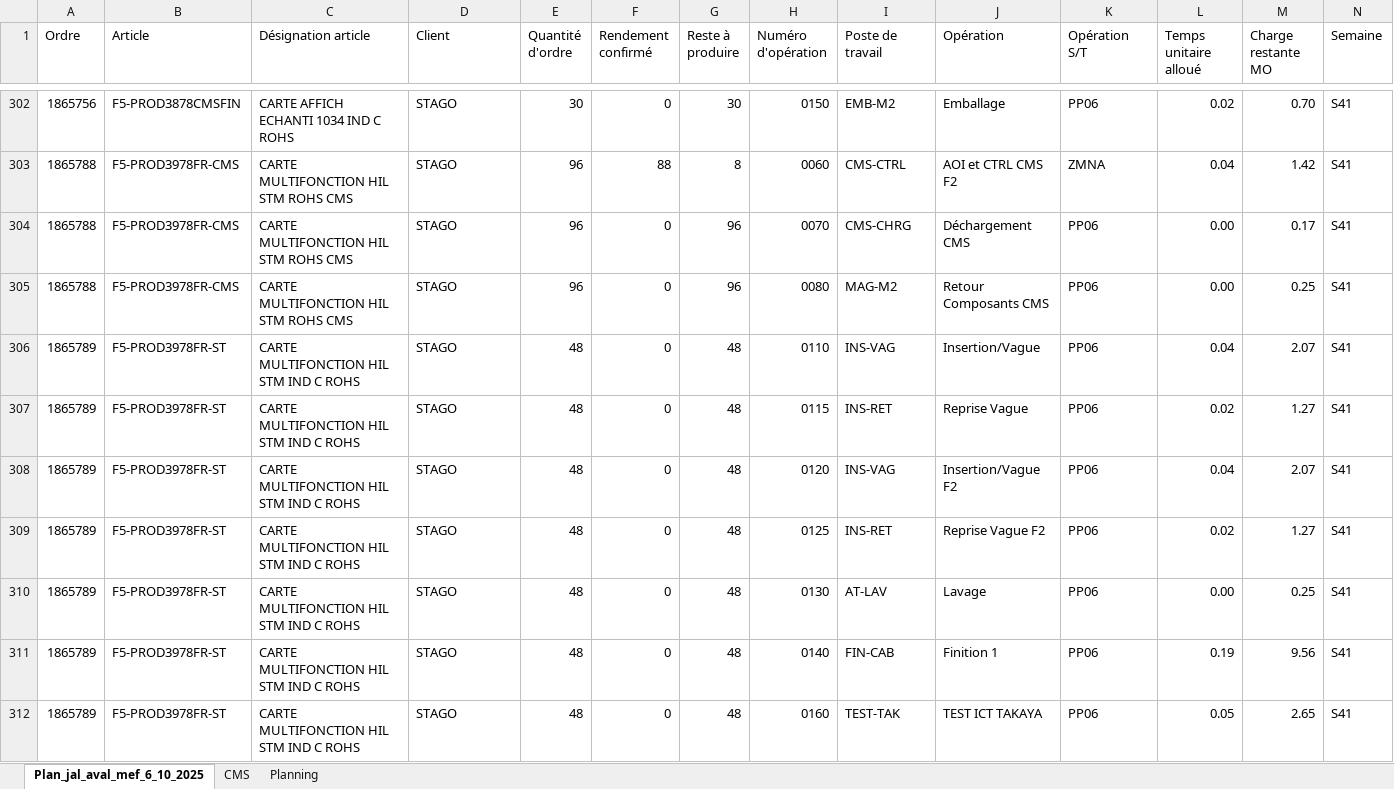
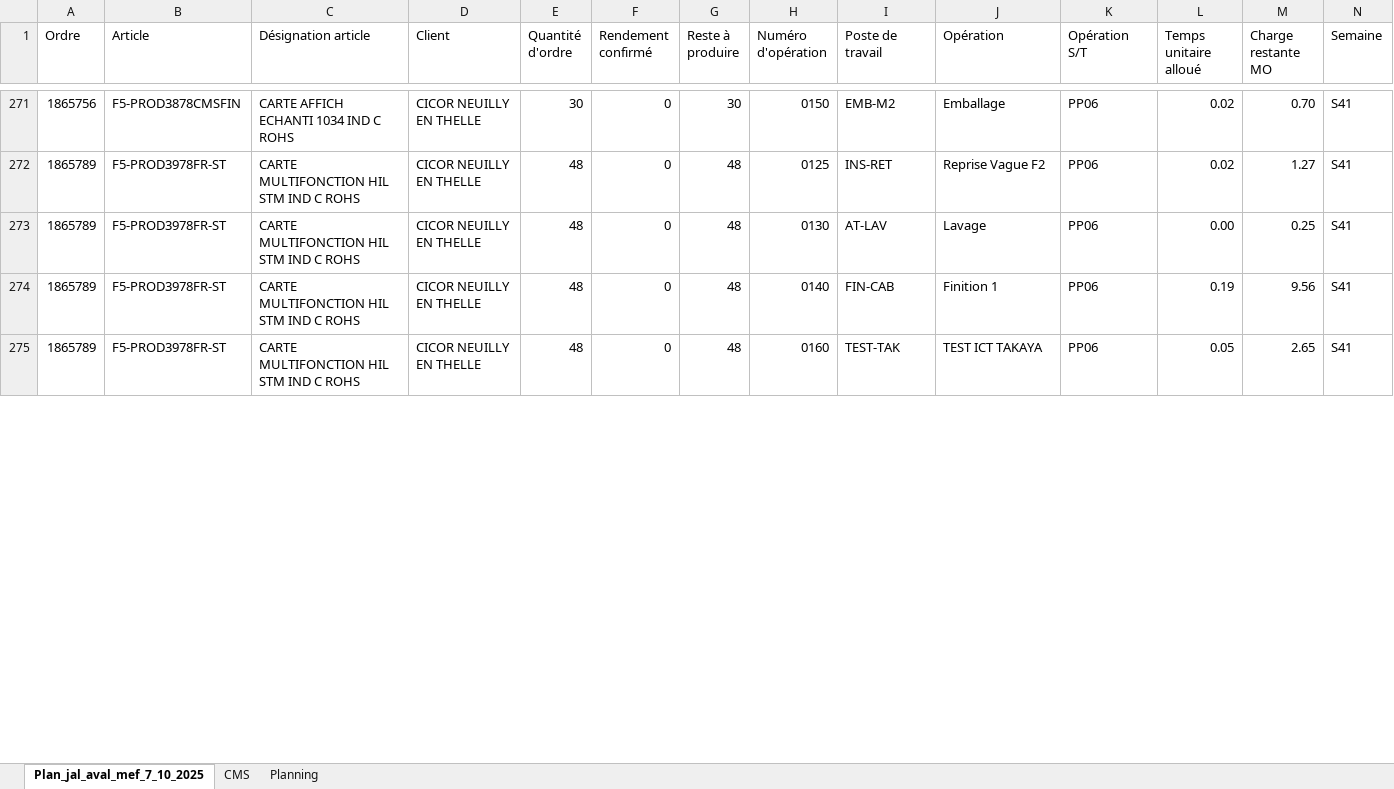
Before and after one commit to TrikoMat26/_-Suivi-fab-carte-journalier, an Excel workbook: Suivi avancement FAB.xlsm, sheet Plan_jal_aval_mef_7_10_2025, drawn as a sheet; only a part is shown, gaps mark what is left out; values as stored, in another font and other column widths than the file's, no cell formats; removed rows and columns are numbered as before the commit, all else as after; the diff covers the shown part only; the diff names each change by its address in the sheet, - before the commit and + after, or states it on an @@ line.

```diff
--- a/Suivi avancement FAB.xlsm (sheet Plan_jal_aval_mef_7_10_2025)
+++ b/Suivi avancement FAB.xlsm (sheet Plan_jal_aval_mef_7_10_2025)
-sheet tab: Plan_jal_aval_mef_6_10_2025
+sheet tab: Plan_jal_aval_mef_7_10_2025
-D271 (Client): STAGO
+D271 (Client): CICOR NEUILLY EN THELLE
-row 303: 1865788 | F5-PROD3978FR-CMS | CARTE MULTIFONCTION HIL STM ROHS CMS | STAGO | 96 | 88 | 8 | 0060 | CMS-CTRL | AOI et CTRL CMS F2 | ZMNA | 0.04 | 1.42 | S41
-row 304: 1865788 | F5-PROD3978FR-CMS | CARTE MULTIFONCTION HIL STM ROHS CMS | STAGO | 96 | 0 | 96 | 0070 | CMS-CHRG | Déchargement CMS | PP06 | 0.00 | 0.17 | S41
-row 305: 1865788 | F5-PROD3978FR-CMS | CARTE MULTIFONCTION HIL STM ROHS CMS | STAGO | 96 | 0 | 96 | 0080 | MAG-M2 | Retour Composants CMS | PP06 | 0.00 | 0.25 | S41
-row 306: 1865789 | F5-PROD3978FR-ST | CARTE MULTIFONCTION HIL STM IND C ROHS | STAGO | 48 | 0 | 48 | 0110 | INS-VAG | Insertion/Vague | PP06 | 0.04 | 2.07 | S41
-row 307: 1865789 | F5-PROD3978FR-ST | CARTE MULTIFONCTION HIL STM IND C ROHS | STAGO | 48 | 0 | 48 | 0115 | INS-RET | Reprise Vague | PP06 | 0.02 | 1.27 | S41
-row 308: 1865789 | F5-PROD3978FR-ST | CARTE MULTIFONCTION HIL STM IND C ROHS | STAGO | 48 | 0 | 48 | 0120 | INS-VAG | Insertion/Vague F2 | PP06 | 0.04 | 2.07 | S41
-D272:D275 (Client): STAGO
+D272:D275 (Client): CICOR NEUILLY EN THELLE
```
Also changed, not shown: 12 added rows, 59 removed rows and 110 edited cells elsewhere in this sheet, sheet Planning, sheet CMS, cell formats, formulas that keep their value, hidden cells, 2 other files.
